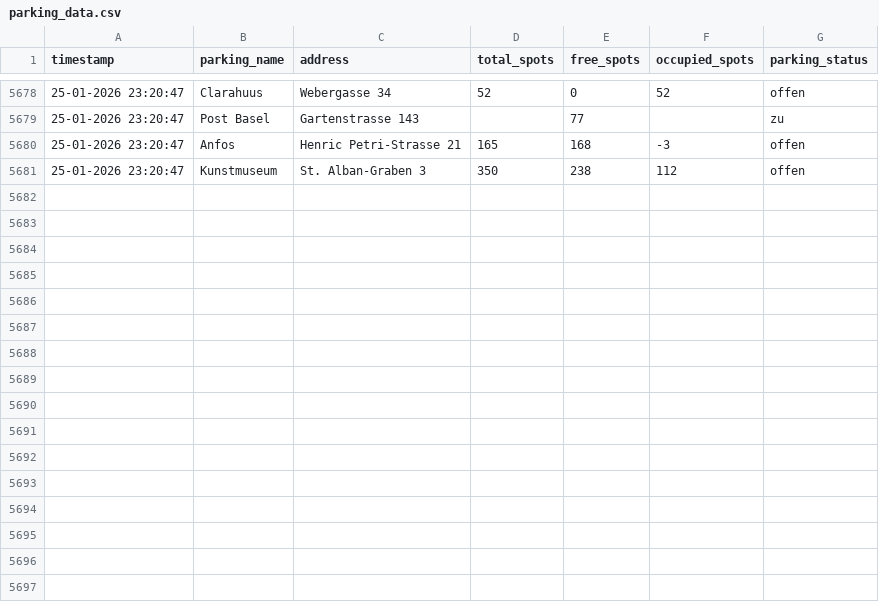
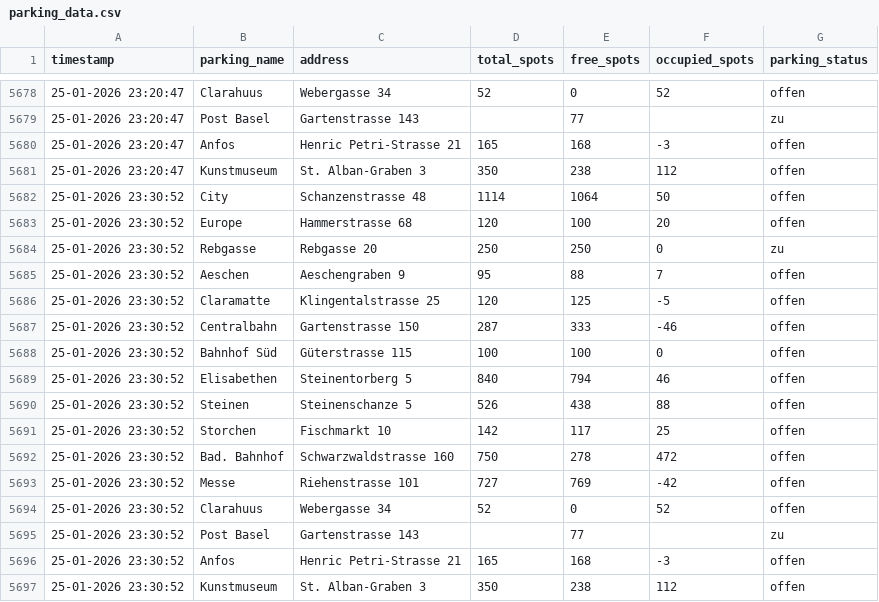
Before and after one commit to NikoGutk/parking_tracker, a CSV file: parking_data.csv, drawn as a sheet; only a part is shown, gaps mark what is left out.

```diff
--- a/parking_data.csv
+++ b/parking_data.csv
@@ -5681 +5681,17 @@ timestamp,parking_name,address,total_spots,free_spots,occupied_spots,parking_sta
 25-01-2026 23:20:47,Kunstmuseum,St. Alban-Graben 3,350,238,112,offen
+25-01-2026 23:30:52,City,Schanzenstrasse 48,1114,1064,50,offen
+25-01-2026 23:30:52,Europe,Hammerstrasse 68,120,100,20,offen
+25-01-2026 23:30:52,Rebgasse,Rebgasse 20,250,250,0,zu
+25-01-2026 23:30:52,Aeschen,Aeschengraben 9,95,88,7,offen
+25-01-2026 23:30:52,Claramatte,Klingentalstrasse 25,120,125,-5,offen
+25-01-2026 23:30:52,Centralbahn,Gartenstrasse 150,287,333,-46,offen
+25-01-2026 23:30:52,Bahnhof Süd,Güterstrasse 115,100,100,0,offen
+25-01-2026 23:30:52,Elisabethen,Steinentorberg 5,840,794,46,offen
+25-01-2026 23:30:52,Steinen,Steinenschanze 5,526,438,88,offen
+25-01-2026 23:30:52,Storchen,Fischmarkt 10,142,117,25,offen
+25-01-2026 23:30:52,Bad. Bahnhof,Schwarzwaldstrasse 160,750,278,472,offen
+25-01-2026 23:30:52,Messe,Riehenstrasse 101,727,769,-42,offen
+25-01-2026 23:30:52,Clarahuus,Webergasse 34,52,0,52,offen
+25-01-2026 23:30:52,Post Basel,Gartenstrasse 143,,77,,zu
+25-01-2026 23:30:52,Anfos,Henric Petri-Strasse 21,165,168,-3,offen
+25-01-2026 23:30:52,Kunstmuseum,St. Alban-Graben 3,350,238,112,offen
```
